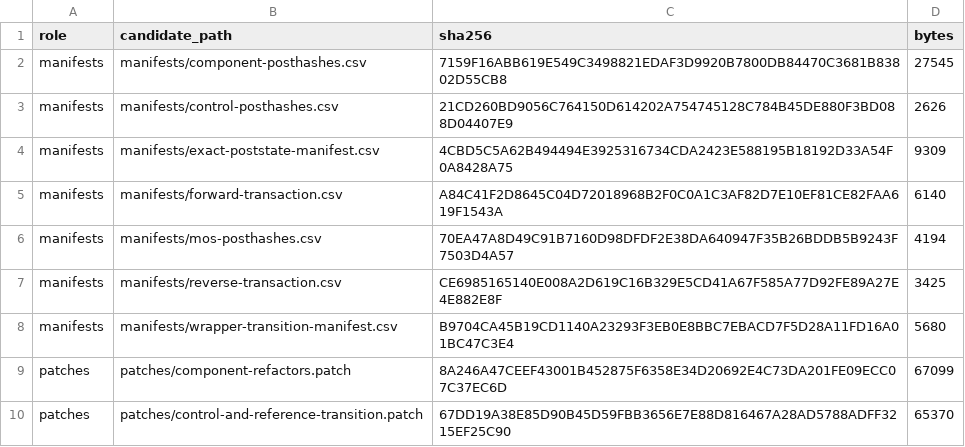
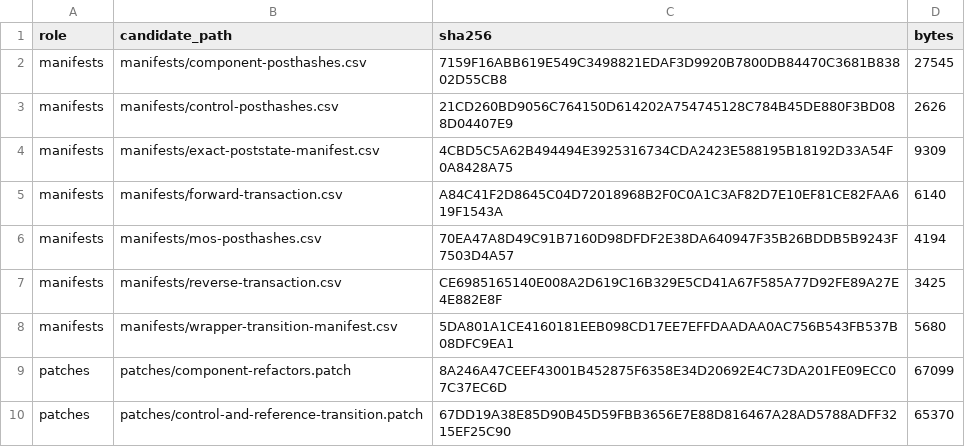
Before and after one commit to bumpmeisters/Second_brain, a CSV file: wiki/_outputs/marketing-system-architecture-v0-2/contextops-cutover-g3e/g3e-1/candidate/bundle-manifest.csv, drawn as a sheet; only a part is shown.

```diff
--- a/wiki/_outputs/marketing-system-architecture-v0-2/contextops-cutover-g3e/g3e-1/candidate/bundle-manifest.csv
+++ b/wiki/_outputs/marketing-system-architecture-v0-2/contextops-cutover-g3e/g3e-1/candidate/bundle-manifest.csv
@@ -7,3 +7,3 @@
 "manifests","manifests/reverse-transaction.csv","CE6985165140E008A2D619C16B329E5CD41A67F585A77D92FE89A27E4E882E8F","3425"
-"manifests","manifests/wrapper-transition-manifest.csv","B9704CA45B19CD1140A23293F3EB0E8BBC7EBACD7F5D28A11FD16A01BC47C3E4","5680"
+"manifests","manifests/wrapper-transition-manifest.csv","5DA801A1CE4160181EEB098CD17EE7EFFDAADAA0AC756B543FB537B08DFC9EA1","5680"
 "patches","patches/component-refactors.patch","8A246A47CEEF43001B452875F6358E34D20692E4C73DA201FE09ECC07C37EC6D","67099"
```
Also changed, not shown: wiki/_outputs/marketing-system-architecture-v0-2/contextops-cutover-g3e/g3e-1/candidate/manifests/wrapper-transition-manifest.csv.
